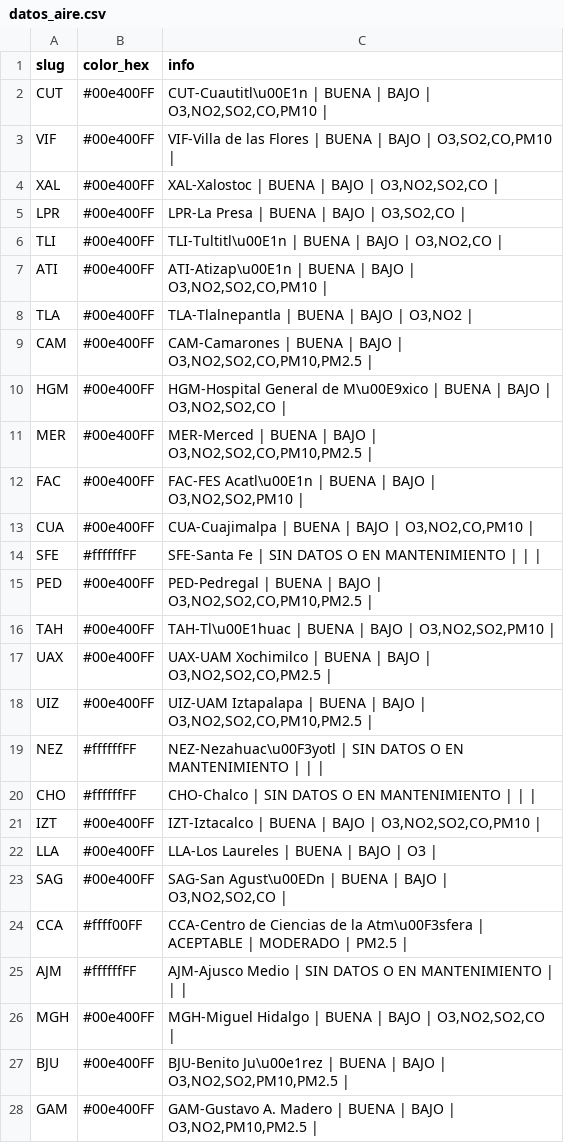
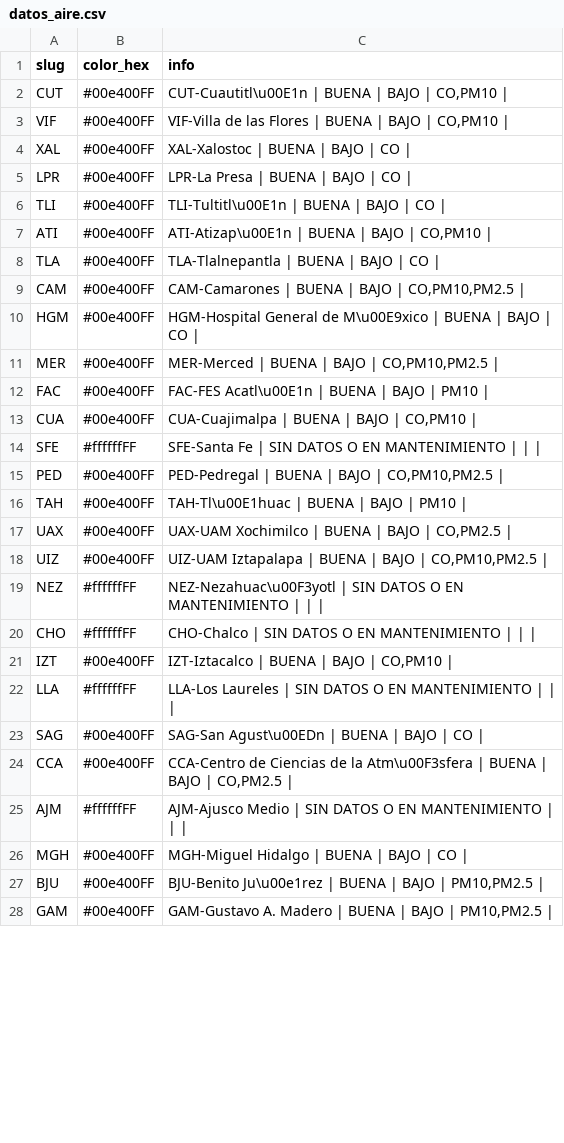
Before and after one commit to josepablo-sur/airecdmx, a CSV file: datos_aire.csv, drawn as a sheet; only a part is shown; the diff covers the shown part only.

```diff
--- a/datos_aire.csv
+++ b/datos_aire.csv
@@ -1,28 +1,28 @@
 slug,color_hex,info
-CUT,#00e400FF,"CUT-Cuautitl\u00E1n | BUENA  | BAJO  | O3,NO2,SO2,CO,PM10 |"
-VIF,#00e400FF,"VIF-Villa de las Flores | BUENA  | BAJO  | O3,SO2,CO,PM10 |"
-XAL,#00e400FF,"XAL-Xalostoc | BUENA  | BAJO  | O3,NO2,SO2,CO |"
-LPR,#00e400FF,"LPR-La Presa | BUENA  | BAJO  | O3,SO2,CO |"
-TLI,#00e400FF,"TLI-Tultitl\u00E1n | BUENA  | BAJO  | O3,NO2,CO |"
-ATI,#00e400FF,"ATI-Atizap\u00E1n | BUENA  | BAJO  | O3,NO2,SO2,CO,PM10 |"
-TLA,#00e400FF,"TLA-Tlalnepantla | BUENA  | BAJO  | O3,NO2 |"
-CAM,#00e400FF,"CAM-Camarones | BUENA  | BAJO  | O3,NO2,SO2,CO,PM10,PM2.5 |"
-HGM,#00e400FF,"HGM-Hospital General de M\u00E9xico | BUENA  | BAJO  | O3,NO2,SO2,CO |"
-MER,#00e400FF,"MER-Merced | BUENA  | BAJO  | O3,NO2,SO2,CO,PM10,PM2.5 |"
-FAC,#00e400FF,"FAC-FES Acatl\u00E1n | BUENA  | BAJO  | O3,NO2,SO2,PM10 |"
-CUA,#00e400FF,"CUA-Cuajimalpa | BUENA  | BAJO  | O3,NO2,CO,PM10 |"
+CUT,#00e400FF,"CUT-Cuautitl\u00E1n | BUENA  | BAJO  | CO,PM10 |"
+VIF,#00e400FF,"VIF-Villa de las Flores | BUENA  | BAJO  | CO,PM10 |"
+XAL,#00e400FF,XAL-Xalostoc | BUENA  | BAJO  | CO |
+LPR,#00e400FF,LPR-La Presa | BUENA  | BAJO  | CO |
+TLI,#00e400FF,TLI-Tultitl\u00E1n | BUENA  | BAJO  | CO |
+ATI,#00e400FF,"ATI-Atizap\u00E1n | BUENA  | BAJO  | CO,PM10 |"
+TLA,#00e400FF,TLA-Tlalnepantla | BUENA  | BAJO  | CO |
+CAM,#00e400FF,"CAM-Camarones | BUENA  | BAJO  | CO,PM10,PM2.5 |"
+HGM,#00e400FF,HGM-Hospital General de M\u00E9xico | BUENA  | BAJO  | CO |
+MER,#00e400FF,"MER-Merced | BUENA  | BAJO  | CO,PM10,PM2.5 |"
+FAC,#00e400FF,FAC-FES Acatl\u00E1n | BUENA  | BAJO  | PM10 |
+CUA,#00e400FF,"CUA-Cuajimalpa | BUENA  | BAJO  | CO,PM10 |"
 SFE,#ffffffFF,SFE-Santa Fe | SIN DATOS O EN MANTENIMIENTO  |  |  |
-PED,#00e400FF,"PED-Pedregal | BUENA  | BAJO  | O3,NO2,SO2,CO,PM10,PM2.5 |"
-TAH,#00e400FF,"TAH-Tl\u00E1huac | BUENA  | BAJO  | O3,NO2,SO2,PM10 |"
-UAX,#00e400FF,"UAX-UAM Xochimilco | BUENA  | BAJO  | O3,NO2,SO2,CO,PM2.5 |"
-UIZ,#00e400FF,"UIZ-UAM Iztapalapa | BUENA  | BAJO  | O3,NO2,SO2,CO,PM10,PM2.5 |"
+PED,#00e400FF,"PED-Pedregal | BUENA  | BAJO  | CO,PM10,PM2.5 |"
+TAH,#00e400FF,TAH-Tl\u00E1huac | BUENA  | BAJO  | PM10 |
+UAX,#00e400FF,"UAX-UAM Xochimilco | BUENA  | BAJO  | CO,PM2.5 |"
+UIZ,#00e400FF,"UIZ-UAM Iztapalapa | BUENA  | BAJO  | CO,PM10,PM2.5 |"
 NEZ,#ffffffFF,NEZ-Nezahuac\u00F3yotl | SIN DATOS O EN MANTENIMIENTO  |  |  |
 CHO,#ffffffFF,CHO-Chalco | SIN DATOS O EN MANTENIMIENTO  |  |  |
-IZT,#00e400FF,"IZT-Iztacalco | BUENA  | BAJO  | O3,NO2,SO2,CO,PM10 |"
-LLA,#00e400FF,LLA-Los Laureles | BUENA  | BAJO  | O3 |
-SAG,#00e400FF,"SAG-San Agust\u00EDn | BUENA  | BAJO  | O3,NO2,SO2,CO |"
-CCA,#ffff00FF,CCA-Centro de Ciencias de la Atm\u00F3sfera | ACEPTABLE  | MODERADO  | PM2.5 |
+IZT,#00e400FF,"IZT-Iztacalco | BUENA  | BAJO  | CO,PM10 |"
+LLA,#ffffffFF,LLA-Los Laureles | SIN DATOS O EN MANTENIMIENTO  |  |  |
+SAG,#00e400FF,SAG-San Agust\u00EDn | BUENA  | BAJO  | CO |
+CCA,#00e400FF,"CCA-Centro de Ciencias de la Atm\u00F3sfera | BUENA  | BAJO  | CO,PM2.5 |"
 AJM,#ffffffFF,AJM-Ajusco Medio | SIN DATOS O EN MANTENIMIENTO  |  |  |
-MGH,#00e400FF,"MGH-Miguel Hidalgo | BUENA  | BAJO  | O3,NO2,SO2,CO |"
-BJU,#00e400FF,"BJU-Benito Ju\u00e1rez | BUENA  | BAJO  | O3,NO2,SO2,PM10,PM2.5 |"
-GAM,#00e400FF,"GAM-Gustavo A. Madero | BUENA  | BAJO  | O3,NO2,PM10,PM2.5 |"
+MGH,#00e400FF,MGH-Miguel Hidalgo | BUENA  | BAJO  | CO |
+BJU,#00e400FF,"BJU-Benito Ju\u00e1rez | BUENA  | BAJO  | PM10,PM2.5 |"
+GAM,#00e400FF,"GAM-Gustavo A. Madero | BUENA  | BAJO  | PM10,PM2.5 |"
```
Also changed, not shown: 2 edited cells elsewhere in this file.
